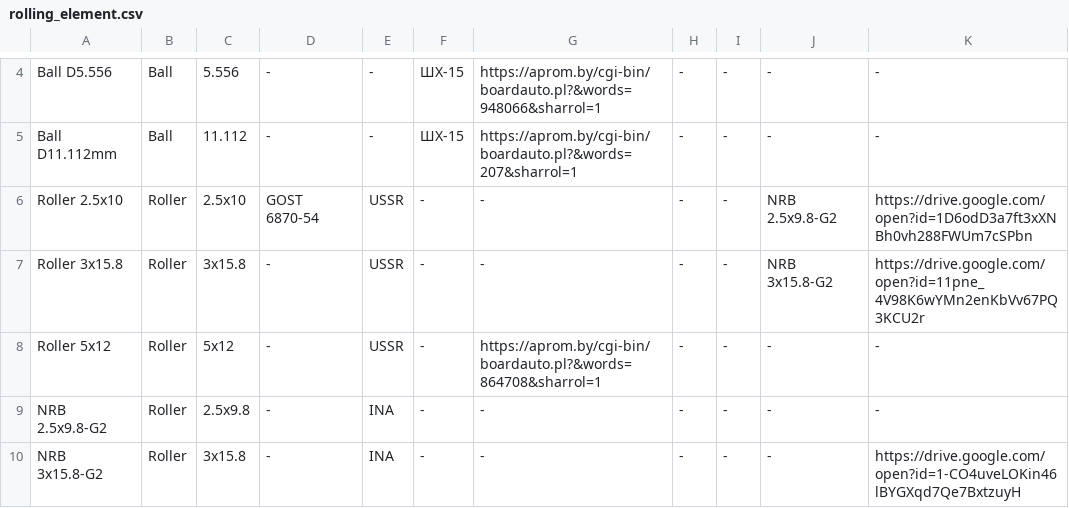
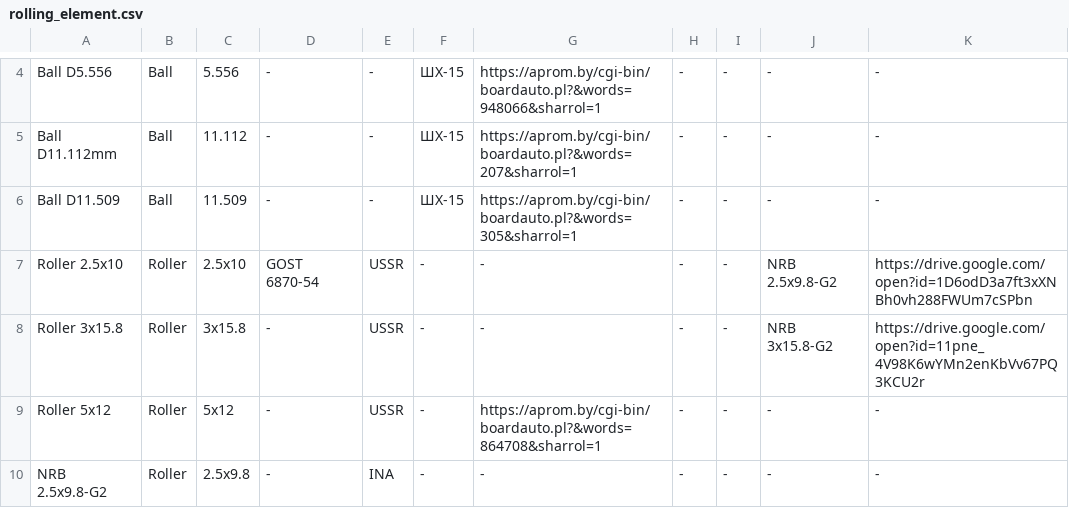
Before and after one commit to pazukdev/bearings-info, a CSV file: backend/src/main/resources/static/rolling_element.csv, drawn as a sheet; only a part is shown, gaps mark what is left out; the shorter side is filled out with more unchanged rows; the diff names each change by its address in the sheet, - before the commit and + after, or states it on an @@ line.

```diff
--- a/backend/src/main/resources/static/rolling_element.csv
+++ b/backend/src/main/resources/static/rolling_element.csv
+row 6: Ball D11.509 | Ball | 11.509 | - | - | ШХ-15 | https://aprom.by/cgi-bin/boardauto.pl?&words=305&sharrol=1 | - | - | - | -
```
Also changed, not shown: backend/src/main/resources/static/bearing.csv, backend/src/main/resources/static/cage.csv, 4 other files.
